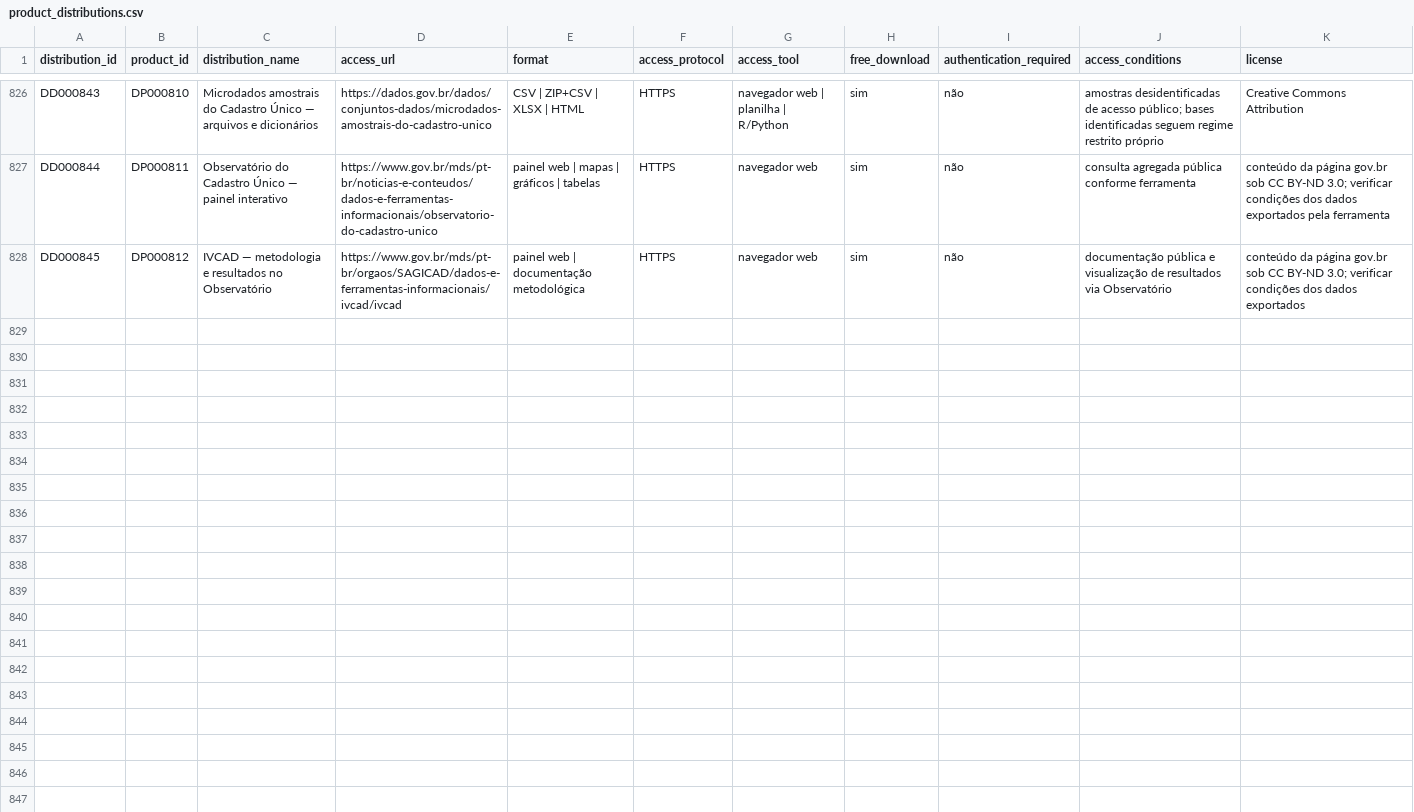
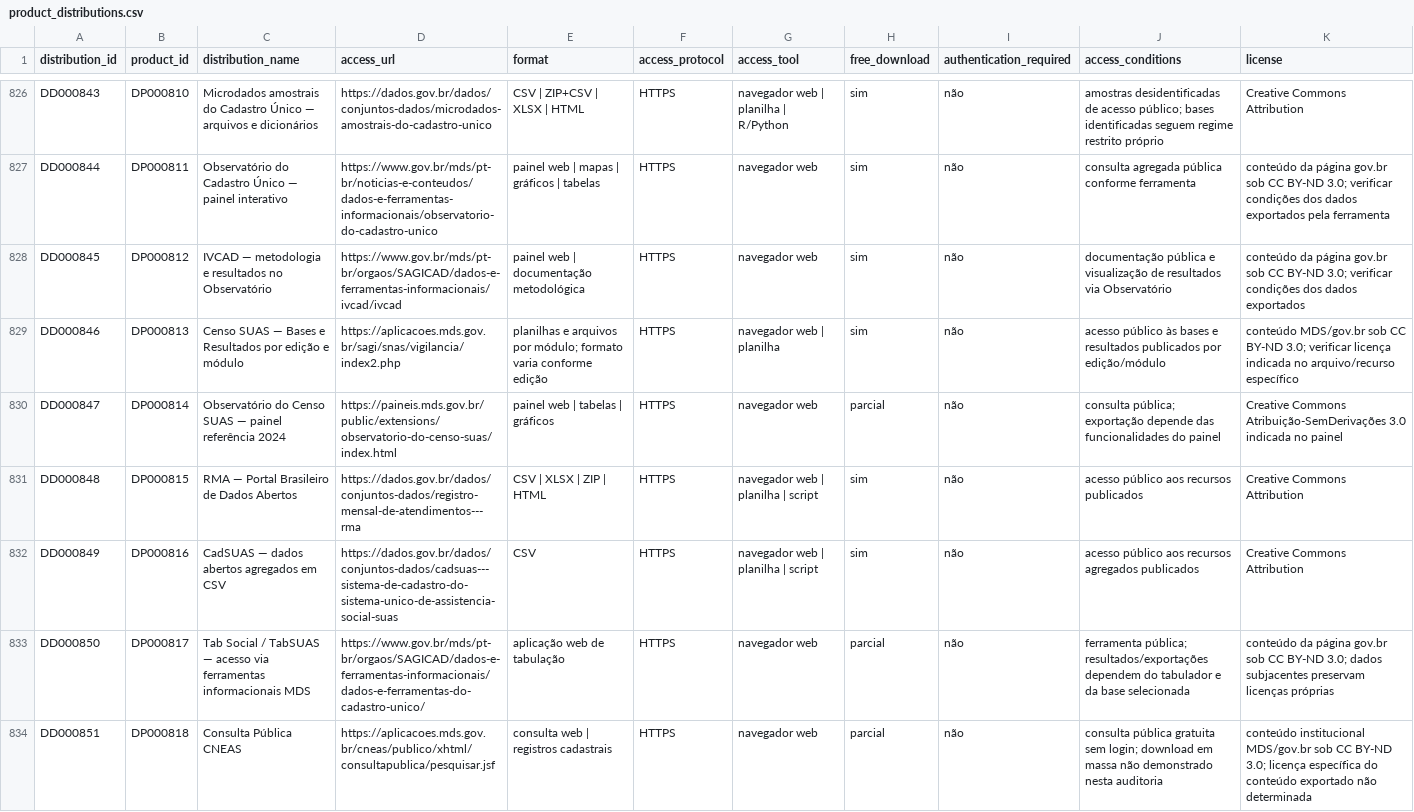
Before and after one commit to Ian-loc/vitrineciencia, a CSV file: data/product_distributions.csv, drawn as a sheet; only a part is shown, gaps mark what is left out; rows hold the shown columns only; the diff names each change by its address in the sheet, - before the commit and + after, or states it on an @@ line.

```diff
--- a/data/product_distributions.csv
+++ b/data/product_distributions.csv
+row 829: DD000846 | DP000813 | Censo SUAS — Bases e Resultados por edição e módulo | https://aplicacoes.mds.gov.br/sagi/snas/vigilancia/index2.php | planilhas e arquivos por módulo; formato varia conforme edição | HTTPS | navegador web | planilha | sim | não | acesso público às bases e resultados publicados por edição/módulo | conteúdo MDS/gov.br sob CC BY-ND 3.0; verificar licença indicada no arquivo/recurso específico
+row 830: DD000847 | DP000814 | Observatório do Censo SUAS — painel referência 2024 | https://paineis.mds.gov.br/public/extensions/observatorio-do-censo-suas/index.html | painel web | tabelas | gráficos | HTTPS | navegador web | parcial | não | consulta pública; exportação depende das funcionalidades do painel | Creative Commons Atribuição-SemDerivações 3.0 indicada no painel
+row 831: DD000848 | DP000815 | RMA — Portal Brasileiro de Dados Abertos | https://dados.gov.br/dados/conjuntos-dados/registro-mensal-de-atendimentos---rma | CSV | XLSX | ZIP | HTML | HTTPS | navegador web | planilha | script | sim | não | acesso público aos recursos publicados | Creative Commons Attribution
+row 832: DD000849 | DP000816 | CadSUAS — dados abertos agregados em CSV | https://dados.gov.br/dados/conjuntos-dados/cadsuas---sistema-de-cadastro-do-sistema-unico-de-assistencia-social-suas | CSV | HTTPS | navegador web | planilha | script | sim | não | acesso público aos recursos agregados publicados | Creative Commons Attribution
+row 833: DD000850 | DP000817 | Tab Social / TabSUAS — acesso via ferramentas informacionais MDS | https://www.gov.br/mds/pt-br/orgaos/SAGICAD/dados-e-ferramentas-informacionais/dados-e-ferramentas-do-cadastro-unico/ | aplicação web de tabulação | HTTPS | navegador web | parcial | não | ferramenta pública; resultados/exportações dependem do tabulador e da base selecionada | conteúdo da página gov.br sob CC BY-ND 3.0; dados subjacentes preservam licenças próprias
+row 834: DD000851 | DP000818 | Consulta Pública CNEAS | https://aplicacoes.mds.gov.br/cneas/publico/xhtml/consultapublica/pesquisar.jsf | consulta web | registros cadastrais | HTTPS | navegador web | parcial | não | consulta pública gratuita sem login; download em massa não demonstrado nesta auditoria | conteúdo institucional MDS/gov.br sob CC BY-ND 3.0; licença específica do conteúdo exportado não determinada
```
Also changed, not shown: data/data_resources.csv, 12 other files.
